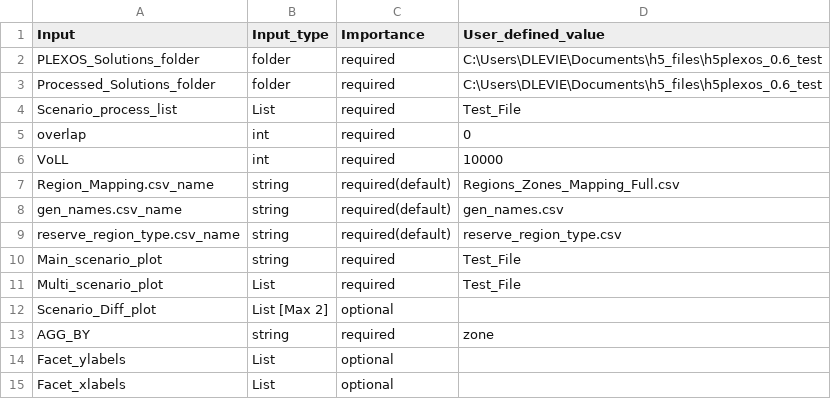
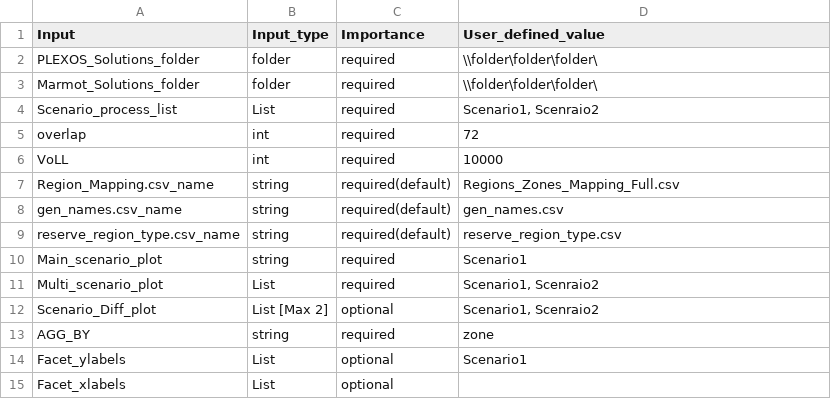
Before and after one commit to NREL/Marmot, a CSV file: Marmot_user_defined_inputs.csv, drawn as a sheet; the diff names each change by its address in the sheet, - before the commit and + after, or states it on an @@ line.

Commit message:
Renaming Marmot folder names: from development branch

```diff
--- a/Marmot_user_defined_inputs.csv
+++ b/Marmot_user_defined_inputs.csv
-D2:D3 (User_defined_value): C:\Users\DLEVIE\Documents\h5_files\h5plexos_0.6_test
+D2:D3 (User_defined_value): \\folder\folder\folder\
-A3 (Input): Processed_Solutions_folder
+A3 (Input): Marmot_Solutions_folder
-D4 (User_defined_value): Test_File
+D4 (User_defined_value): Scenario1, Scenraio2
-D5 (User_defined_value): 0
+D5 (User_defined_value): 72
-D10 (User_defined_value): Test_File
+D10 (User_defined_value): Scenario1
-D11 (User_defined_value): Test_File
+D11 (User_defined_value): Scenario1, Scenraio2
-D12 (User_defined_value): (empty)
+D12 (User_defined_value): Scenario1, Scenraio2
-D14 (User_defined_value): (empty)
+D14 (User_defined_value): Scenario1
```
Also changed, not shown: 2 other files.
